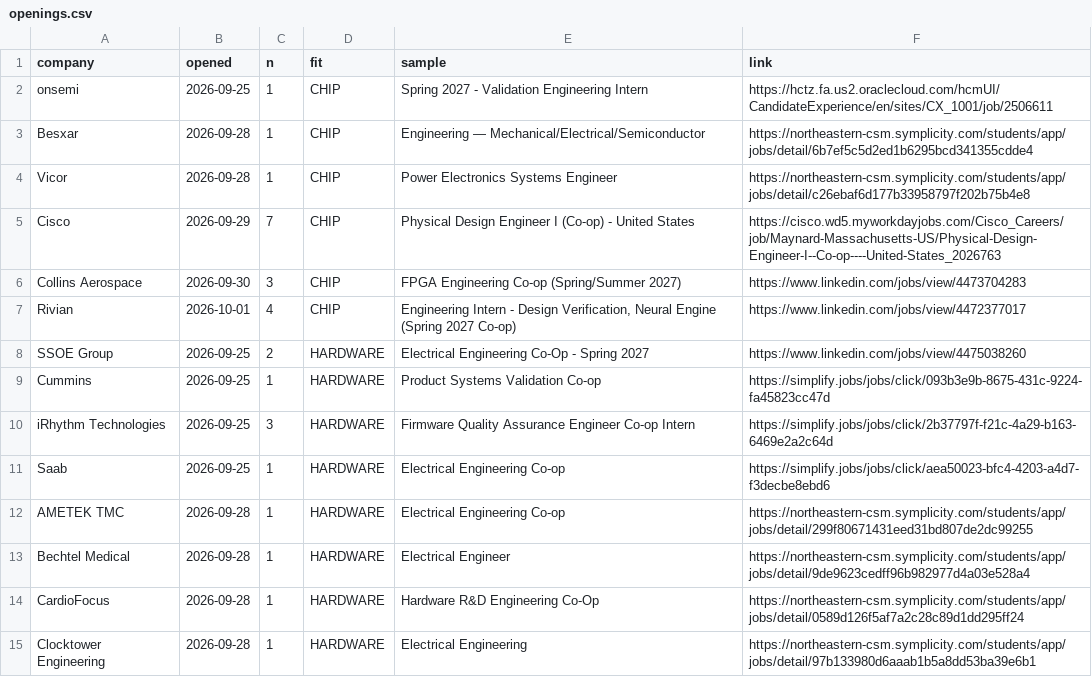
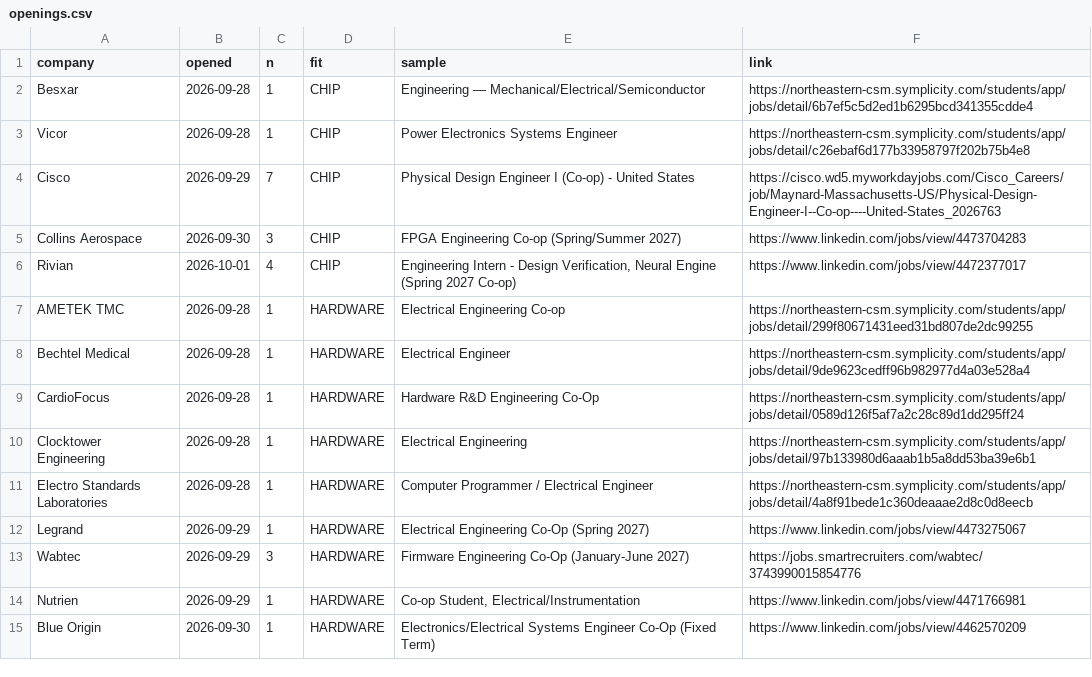
Before and after one commit to hrisheekmust-blip/coop-scraper, a CSV file: data/openings.csv, drawn as a sheet; only a part is shown; the shorter side is filled out with more unchanged rows; the diff names each change by its address in the sheet, - before the commit and + after, or states it on an @@ line.

```diff
--- a/data/openings.csv
+++ b/data/openings.csv
-row 2: onsemi | 2026-09-25 | 1 | CHIP | Spring 2027 - Validation Engineering Intern | https://hctz.fa.us2.oraclecloud.com/hcmUI/CandidateExperience/en/sites/CX_1001/job/2506611
-row 8: SSOE Group | 2026-09-25 | 2 | HARDWARE | Electrical Engineering Co-Op - Spring 2027 | https://www.linkedin.com/jobs/view/4475038260
-row 9: Cummins | 2026-09-25 | 1 | HARDWARE | Product Systems Validation Co-op | https://simplify.jobs/jobs/click/093b3e9b-8675-431c-9224-fa45823cc47d
-row 10: iRhythm Technologies | 2026-09-25 | 3 | HARDWARE | Firmware Quality Assurance Engineer Co-op Intern | https://simplify.jobs/jobs/click/2b37797f-f21c-4a29-b163-6469e2a2c64d
-row 11: Saab | 2026-09-25 | 1 | HARDWARE | Electrical Engineering Co-op | https://simplify.jobs/jobs/click/aea50023-bfc4-4203-a4d7-f3decbe8ebd6
```
Also changed, not shown: data/sheet.csv, data/tracker.csv, 11 other files.
